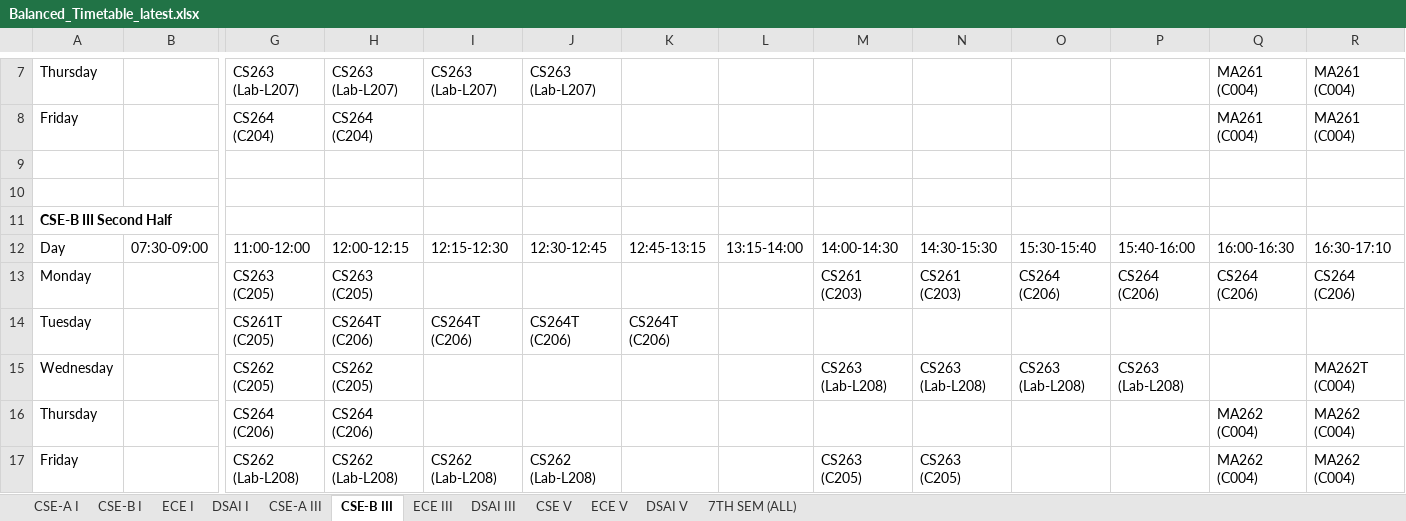
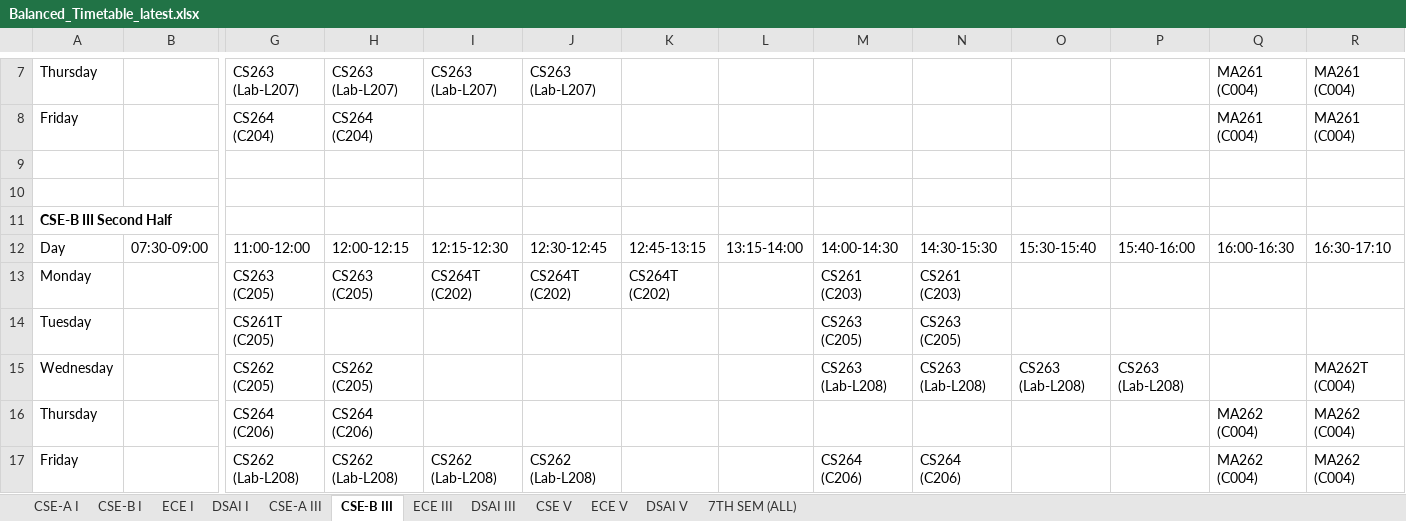
Before and after one commit to SudhanshuBaberwal/Automated-Time-Table-IIIT-DWD, an Excel workbook: Balanced_Timetable_latest.xlsx, sheet CSE-B III, drawn as a sheet; only a part is shown, gaps mark what is left out; values as stored, in another font and other column widths than the file's, no borders; the diff names each change by its address in the sheet, - before the commit and + after, or states it on an @@ line.

```diff
--- a/Balanced_Timetable_latest.xlsx (sheet CSE-B III)
+++ b/Balanced_Timetable_latest.xlsx (sheet CSE-B III)
-I13: (empty)
+I13: CS264T (C202)
-J13: (empty)
+J13: CS264T (C202)
-K13: (empty)
+K13: CS264T (C202)
-O13: CS264 (C206)
+O13: (empty)
-P13: CS264 (C206)
+P13: (empty)
-Q13: CS264 (C206)
+Q13: (empty)
-R13: CS264 (C206)
+R13: (empty)
-H14: CS264T (C206)
+H14: (empty)
-I14: CS264T (C206)
+I14: (empty)
-J14: CS264T (C206)
+J14: (empty)
-K14: CS264T (C206)
+K14: (empty)
-M14: (empty)
+M14: CS263 (C205)
-N14: (empty)
+N14: CS263 (C205)
-M17: CS263 (C205)
+M17: CS264 (C206)
-N17: CS263 (C205)
+N17: CS264 (C206)
```
Also changed, not shown: sheet CSE-A III, 1 other file.
